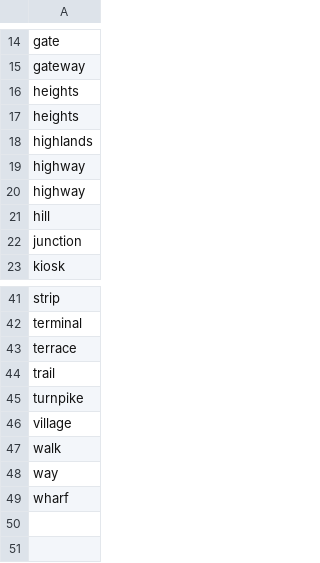
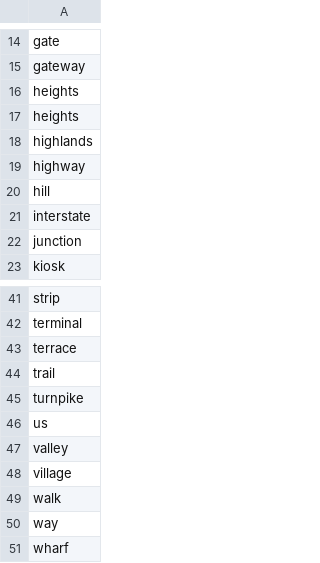
Before and after one commit to Niarfe/sandbox, a CSV file: data/words_word_way.csv, drawn as a sheet; only a part is shown, gaps mark what is left out; removed rows and columns are numbered as before the commit, all else as after; the diff names each change by its address in the sheet, - before the commit and + after, or states it on an @@ line.

```diff
--- a/data/words_word_way.csv
+++ b/data/words_word_way.csv
-row 20: highway
+row 21: interstate
+row 46: us
+row 47: valley
```
Also changed, not shown: data/address_bases.csv, data/address_suite.csv, 14 other files.
